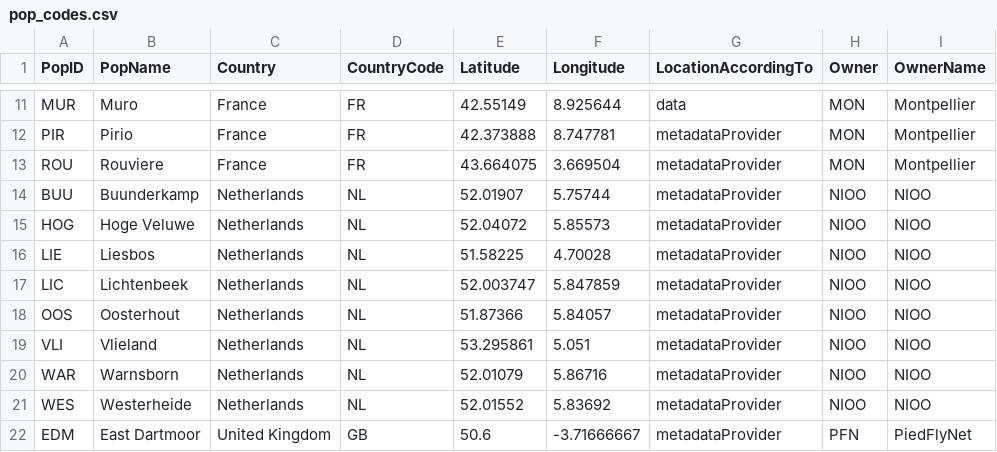
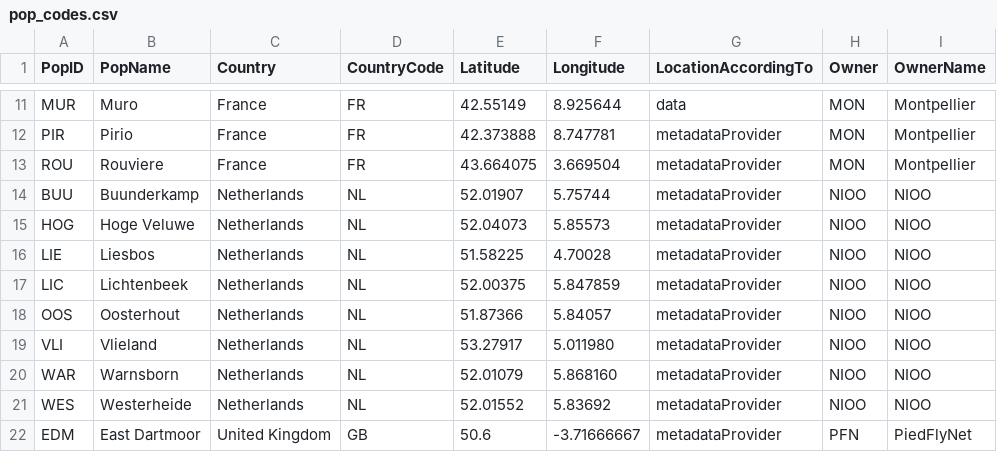
Before and after one commit to SPI-Birds/pipelines, a CSV file: inst/extdata/pop_codes.csv, drawn as a sheet; only a part is shown, gaps mark what is left out.

Commit message:
Fix coordinates of NIOO sites

```diff
--- a/inst/extdata/pop_codes.csv
+++ b/inst/extdata/pop_codes.csv
@@ -14,8 +14,8 @@
 "BUU","Buunderkamp","Netherlands","NL",52.01907,5.75744,"metadataProvider","NIOO","NIOO"
-"HOG","Hoge Veluwe","Netherlands","NL",52.04072,5.85573,"metadataProvider","NIOO","NIOO"
+"HOG","Hoge Veluwe","Netherlands","NL",52.04073,5.85573,"metadataProvider","NIOO","NIOO"
 "LIE","Liesbos","Netherlands","NL",51.58225,4.70028,"metadataProvider","NIOO","NIOO"
-"LIC","Lichtenbeek","Netherlands","NL",52.003747,5.847859,"metadataProvider","NIOO","NIOO"
+"LIC","Lichtenbeek","Netherlands","NL",52.00375,5.847859,"metadataProvider","NIOO","NIOO"
 "OOS","Oosterhout","Netherlands","NL",51.87366,5.84057,"metadataProvider","NIOO","NIOO"
-"VLI","Vlieland","Netherlands","NL",53.295861,5.051,"metadataProvider","NIOO","NIOO"
-"WAR","Warnsborn","Netherlands","NL",52.01079,5.86716,"metadataProvider","NIOO","NIOO"
+"VLI","Vlieland","Netherlands","NL",53.27917,5.011980,"metadataProvider","NIOO","NIOO"
+"WAR","Warnsborn","Netherlands","NL",52.01079,5.868160,"metadataProvider","NIOO","NIOO"
 "WES","Westerheide","Netherlands","NL",52.01552,5.83692,"metadataProvider","NIOO","NIOO"
```
